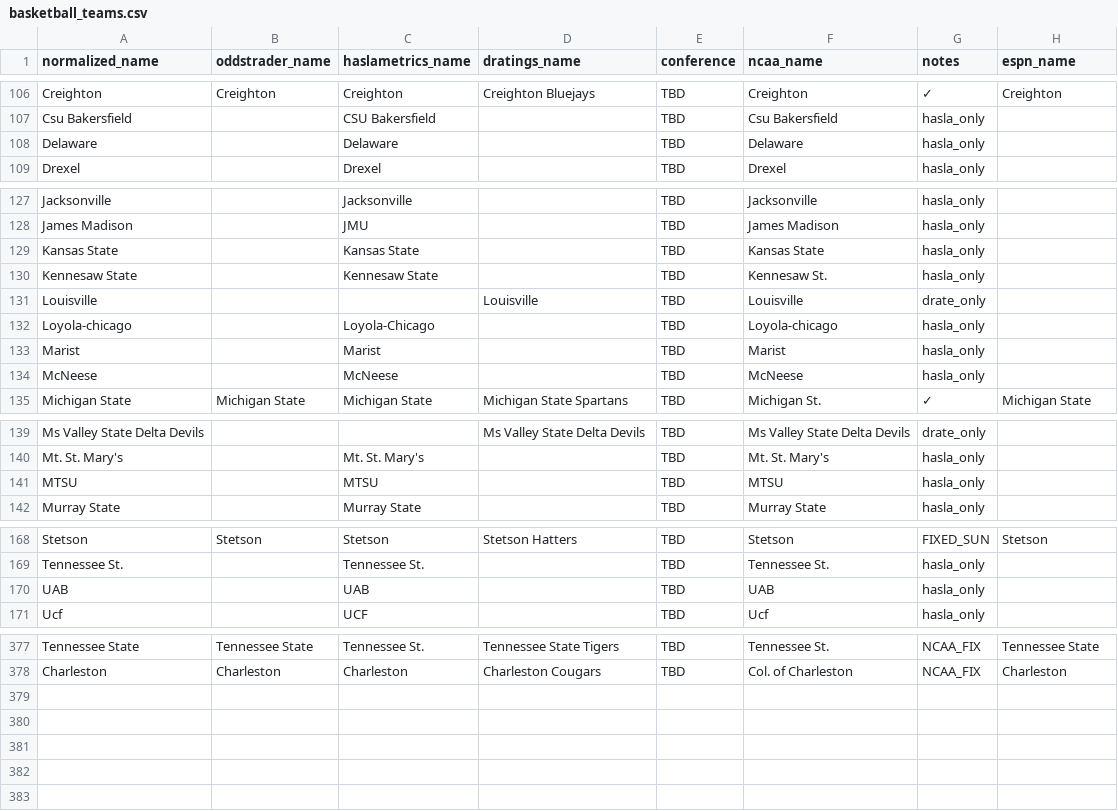
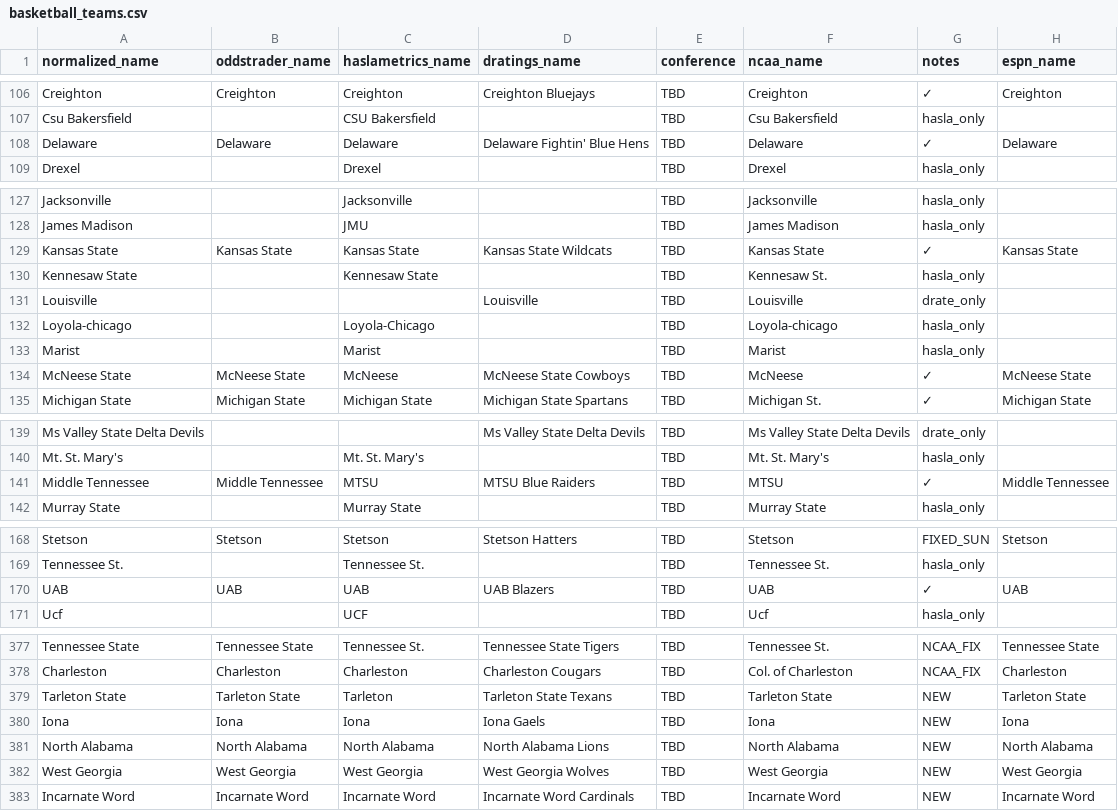
Before and after one commit to dpk1212/nhl-savant, a CSV file: public/basketball_teams.csv, drawn as a sheet; only a part is shown, gaps mark what is left out; the diff covers the shown part only.

Commit message:
✅ College Basketball Daily Mapping - Dec 1, 2025
- Added verifyTodaysMappings.js script for daily verification
- Verified all 24 teams playing today are correctly mapped
- 100% match rate: 12/12 games have complete data
- All teams mapped across OddsTrader, Haslametrics, D-Ratings, ESPN/NCAA
- No fixes needed - CSV already perfect from previous work

```diff
--- a/public/basketball_teams.csv
+++ b/public/basketball_teams.csv
@@ -107,3 +107,3 @@ Creighton,Creighton,Creighton,Creighton Bluejays,TBD,Creighton,✓,Creighton
 Csu Bakersfield,,CSU Bakersfield,,TBD,Csu Bakersfield,hasla_only,
-Delaware,,Delaware,,TBD,Delaware,hasla_only,
+Delaware,Delaware,Delaware,Delaware Fightin' Blue Hens,TBD,Delaware,✓,Delaware
 Drexel,,Drexel,,TBD,Drexel,hasla_only,
@@ -128,3 +128,3 @@ Jacksonville,,Jacksonville,,TBD,Jacksonville,hasla_only,
 James Madison,,JMU,,TBD,James Madison,hasla_only,
-Kansas State,,Kansas State,,TBD,Kansas State,hasla_only,
+Kansas State,Kansas State,Kansas State,Kansas State Wildcats,TBD,Kansas State,✓,Kansas State
 Kennesaw State,,Kennesaw State,,TBD,Kennesaw St.,hasla_only,
@@ -133,3 +133,3 @@ Loyola-chicago,,Loyola-Chicago,,TBD,Loyola-chicago,hasla_only,
 Marist,,Marist,,TBD,Marist,hasla_only,
-McNeese,,McNeese,,TBD,McNeese,hasla_only,
+McNeese State,McNeese State,McNeese,McNeese State Cowboys,TBD,McNeese,✓,McNeese State
 Michigan State,Michigan State,Michigan State,Michigan State Spartans,TBD,Michigan St.,✓,Michigan State
@@ -140,3 +140,3 @@ Ms Valley State Delta Devils,,,Ms Valley State Delta Devils,TBD,Ms Valley State
 Mt. St. Mary's,,Mt. St. Mary's,,TBD,Mt. St. Mary's,hasla_only,
-MTSU,,MTSU,,TBD,MTSU,hasla_only,
+Middle Tennessee,Middle Tennessee,MTSU,MTSU Blue Raiders,TBD,MTSU,✓,Middle Tennessee
 Murray State,,Murray State,,TBD,Murray State,hasla_only,
@@ -169,3 +169,3 @@ Stetson,Stetson,Stetson,Stetson Hatters,TBD,Stetson,FIXED_SUN,Stetson
 Tennessee St.,,Tennessee St.,,TBD,Tennessee St.,hasla_only,
-UAB,,UAB,,TBD,UAB,hasla_only,
+UAB,UAB,UAB,UAB Blazers,TBD,UAB,✓,UAB
 Ucf,,UCF,,TBD,Ucf,hasla_only,
@@ -378 +378,6 @@ Tennessee State,Tennessee State,Tennessee St.,Tennessee State Tigers,TBD,Tenness
 Charleston,Charleston,Charleston,Charleston Cougars,TBD,Col. of Charleston,NCAA_FIX,Charleston
+Tarleton State,Tarleton State,Tarleton,Tarleton State Texans,TBD,Tarleton State,NEW,Tarleton State
+Iona,Iona,Iona,Iona Gaels,TBD,Iona,NEW,Iona
+North Alabama,North Alabama,North Alabama,North Alabama Lions,TBD,North Alabama,NEW,North Alabama
+West Georgia,West Georgia,West Georgia,West Georgia Wolves,TBD,West Georgia,NEW,West Georgia
+Incarnate Word,Incarnate Word,Incarnate Word,Incarnate Word Cardinals,TBD,Incarnate Word,NEW,Incarnate Word
```
Also changed, not shown: 6 edited cells elsewhere in this file, 1 other file.
